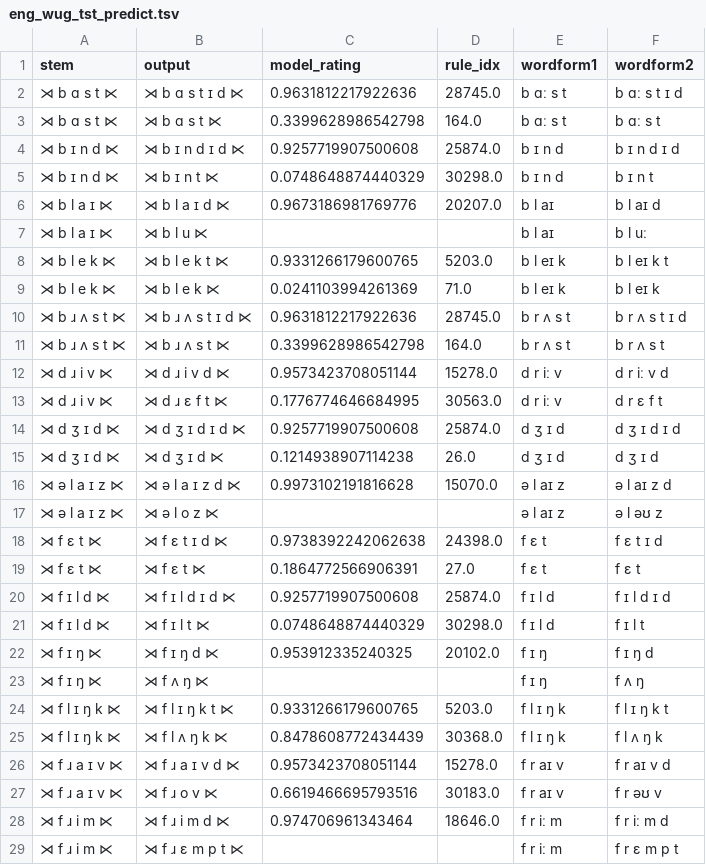
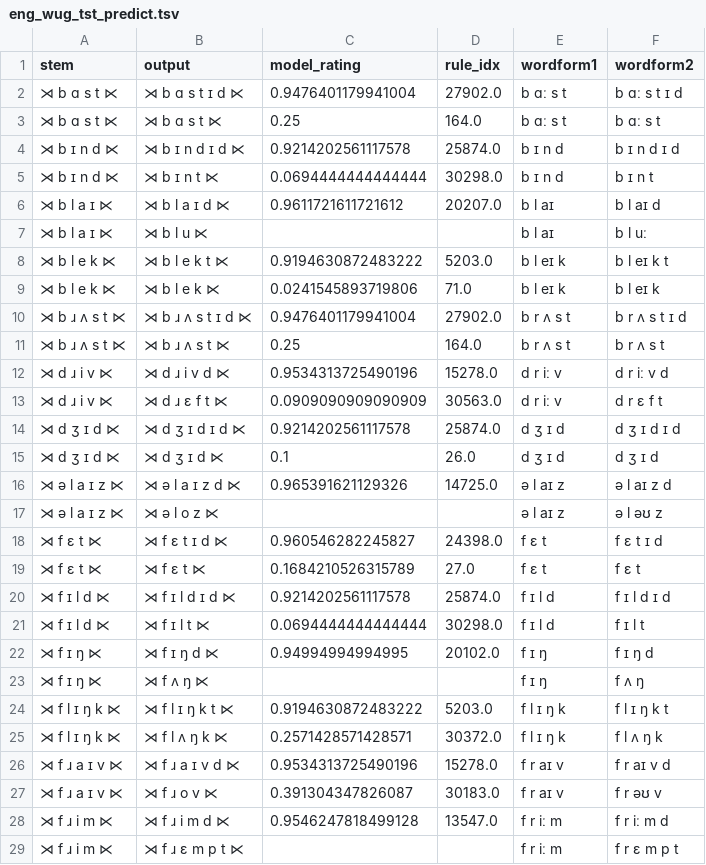
Before and after one commit to colincwilson/mingen, a TSV file: data/eng_wug_tst_predict.tsv, drawn as a sheet; only a part is shown; the diff covers the shown part only.

Commit message:
find near-misses for (English) irregular rules

```diff
--- a/data/eng_wug_tst_predict.tsv
+++ b/data/eng_wug_tst_predict.tsv
@@ -1,29 +1,29 @@
 stem	output	model_rating	rule_idx	wordform1	wordform2
-⋊ b ɑ s t ⋉	⋊ b ɑ s t ɪ d ⋉	0.9631812217922636	28745.0	b ɑː s t	b ɑː s t ɪ d
-⋊ b ɑ s t ⋉	⋊ b ɑ s t ⋉	0.3399628986542798	164.0	b ɑː s t	b ɑː s t
-⋊ b ɪ n d ⋉	⋊ b ɪ n d ɪ d ⋉	0.9257719907500608	25874.0	b ɪ n d	b ɪ n d ɪ d
-⋊ b ɪ n d ⋉	⋊ b ɪ n t ⋉	0.0748648874440329	30298.0	b ɪ n d	b ɪ n t
-⋊ b l a ɪ ⋉	⋊ b l a ɪ d ⋉	0.9673186981769776	20207.0	b l aɪ	b l aɪ d
+⋊ b ɑ s t ⋉	⋊ b ɑ s t ɪ d ⋉	0.9476401179941004	27902.0	b ɑː s t	b ɑː s t ɪ d
+⋊ b ɑ s t ⋉	⋊ b ɑ s t ⋉	0.25	164.0	b ɑː s t	b ɑː s t
+⋊ b ɪ n d ⋉	⋊ b ɪ n d ɪ d ⋉	0.9214202561117578	25874.0	b ɪ n d	b ɪ n d ɪ d
+⋊ b ɪ n d ⋉	⋊ b ɪ n t ⋉	0.0694444444444444	30298.0	b ɪ n d	b ɪ n t
+⋊ b l a ɪ ⋉	⋊ b l a ɪ d ⋉	0.9611721611721612	20207.0	b l aɪ	b l aɪ d
 ⋊ b l a ɪ ⋉	⋊ b l u ⋉			b l aɪ	b l uː
-⋊ b l e k ⋉	⋊ b l e k t ⋉	0.9331266179600765	5203.0	b l eɪ k	b l eɪ k t
-⋊ b l e k ⋉	⋊ b l e k ⋉	0.0241103994261369	71.0	b l eɪ k	b l eɪ k
-⋊ b ɹ ʌ s t ⋉	⋊ b ɹ ʌ s t ɪ d ⋉	0.9631812217922636	28745.0	b r ʌ s t	b r ʌ s t ɪ d
-⋊ b ɹ ʌ s t ⋉	⋊ b ɹ ʌ s t ⋉	0.3399628986542798	164.0	b r ʌ s t	b r ʌ s t
-⋊ d ɹ i v ⋉	⋊ d ɹ i v d ⋉	0.9573423708051144	15278.0	d r iː v	d r iː v d
-⋊ d ɹ i v ⋉	⋊ d ɹ ɛ f t ⋉	0.1776774646684995	30563.0	d r iː v	d r ɛ f t
-⋊ d ʒ ɪ d ⋉	⋊ d ʒ ɪ d ɪ d ⋉	0.9257719907500608	25874.0	d ʒ ɪ d	d ʒ ɪ d ɪ d
-⋊ d ʒ ɪ d ⋉	⋊ d ʒ ɪ d ⋉	0.1214938907114238	26.0	d ʒ ɪ d	d ʒ ɪ d
-⋊ ə l a ɪ z ⋉	⋊ ə l a ɪ z d ⋉	0.9973102191816628	15070.0	ə l aɪ z	ə l aɪ z d
+⋊ b l e k ⋉	⋊ b l e k t ⋉	0.9194630872483222	5203.0	b l eɪ k	b l eɪ k t
+⋊ b l e k ⋉	⋊ b l e k ⋉	0.0241545893719806	71.0	b l eɪ k	b l eɪ k
+⋊ b ɹ ʌ s t ⋉	⋊ b ɹ ʌ s t ɪ d ⋉	0.9476401179941004	27902.0	b r ʌ s t	b r ʌ s t ɪ d
+⋊ b ɹ ʌ s t ⋉	⋊ b ɹ ʌ s t ⋉	0.25	164.0	b r ʌ s t	b r ʌ s t
+⋊ d ɹ i v ⋉	⋊ d ɹ i v d ⋉	0.9534313725490196	15278.0	d r iː v	d r iː v d
+⋊ d ɹ i v ⋉	⋊ d ɹ ɛ f t ⋉	0.0909090909090909	30563.0	d r iː v	d r ɛ f t
+⋊ d ʒ ɪ d ⋉	⋊ d ʒ ɪ d ɪ d ⋉	0.9214202561117578	25874.0	d ʒ ɪ d	d ʒ ɪ d ɪ d
+⋊ d ʒ ɪ d ⋉	⋊ d ʒ ɪ d ⋉	0.1	26.0	d ʒ ɪ d	d ʒ ɪ d
+⋊ ə l a ɪ z ⋉	⋊ ə l a ɪ z d ⋉	0.965391621129326	14725.0	ə l aɪ z	ə l aɪ z d
 ⋊ ə l a ɪ z ⋉	⋊ ə l o z ⋉			ə l aɪ z	ə l əʊ z
-⋊ f ɛ t ⋉	⋊ f ɛ t ɪ d ⋉	0.9738392242062638	24398.0	f ɛ t	f ɛ t ɪ d
-⋊ f ɛ t ⋉	⋊ f ɛ t ⋉	0.1864772566906391	27.0	f ɛ t	f ɛ t
-⋊ f ɪ l d ⋉	⋊ f ɪ l d ɪ d ⋉	0.9257719907500608	25874.0	f ɪ l d	f ɪ l d ɪ d
-⋊ f ɪ l d ⋉	⋊ f ɪ l t ⋉	0.0748648874440329	30298.0	f ɪ l d	f ɪ l t
-⋊ f ɪ ŋ ⋉	⋊ f ɪ ŋ d ⋉	0.953912335240325	20102.0	f ɪ ŋ	f ɪ ŋ d
+⋊ f ɛ t ⋉	⋊ f ɛ t ɪ d ⋉	0.960546282245827	24398.0	f ɛ t	f ɛ t ɪ d
+⋊ f ɛ t ⋉	⋊ f ɛ t ⋉	0.1684210526315789	27.0	f ɛ t	f ɛ t
+⋊ f ɪ l d ⋉	⋊ f ɪ l d ɪ d ⋉	0.9214202561117578	25874.0	f ɪ l d	f ɪ l d ɪ d
+⋊ f ɪ l d ⋉	⋊ f ɪ l t ⋉	0.0694444444444444	30298.0	f ɪ l d	f ɪ l t
+⋊ f ɪ ŋ ⋉	⋊ f ɪ ŋ d ⋉	0.94994994994995	20102.0	f ɪ ŋ	f ɪ ŋ d
 ⋊ f ɪ ŋ ⋉	⋊ f ʌ ŋ ⋉			f ɪ ŋ	f ʌ ŋ
-⋊ f l ɪ ŋ k ⋉	⋊ f l ɪ ŋ k t ⋉	0.9331266179600765	5203.0	f l ɪ ŋ k	f l ɪ ŋ k t
-⋊ f l ɪ ŋ k ⋉	⋊ f l ʌ ŋ k ⋉	0.8478608772434439	30368.0	f l ɪ ŋ k	f l ʌ ŋ k
-⋊ f ɹ a ɪ v ⋉	⋊ f ɹ a ɪ v d ⋉	0.9573423708051144	15278.0	f r aɪ v	f r aɪ v d
-⋊ f ɹ a ɪ v ⋉	⋊ f ɹ o v ⋉	0.6619466695793516	30183.0	f r aɪ v	f r əʊ v
-⋊ f ɹ i m ⋉	⋊ f ɹ i m d ⋉	0.974706961343464	18646.0	f r iː m	f r iː m d
+⋊ f l ɪ ŋ k ⋉	⋊ f l ɪ ŋ k t ⋉	0.9194630872483222	5203.0	f l ɪ ŋ k	f l ɪ ŋ k t
+⋊ f l ɪ ŋ k ⋉	⋊ f l ʌ ŋ k ⋉	0.2571428571428571	30372.0	f l ɪ ŋ k	f l ʌ ŋ k
+⋊ f ɹ a ɪ v ⋉	⋊ f ɹ a ɪ v d ⋉	0.9534313725490196	15278.0	f r aɪ v	f r aɪ v d
+⋊ f ɹ a ɪ v ⋉	⋊ f ɹ o v ⋉	0.391304347826087	30183.0	f r aɪ v	f r əʊ v
+⋊ f ɹ i m ⋉	⋊ f ɹ i m d ⋉	0.9546247818499128	13547.0	f r iː m	f r iː m d
 ⋊ f ɹ i m ⋉	⋊ f ɹ ɛ m p t ⋉			f r iː m	f r ɛ m p t
```
Also changed, not shown: 121 edited cells elsewhere in this file, data/eng_wug_albrighthayes_predict.tsv, data/eng_wug_dev_predict.tsv, 36 other files.
